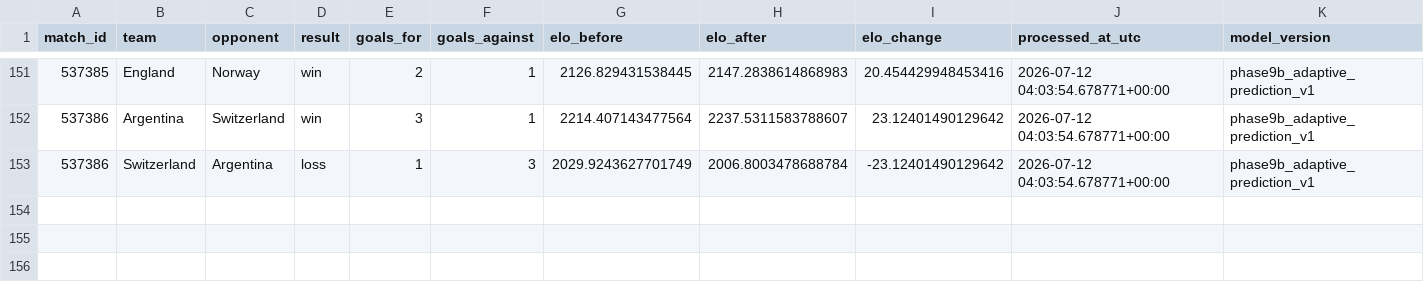
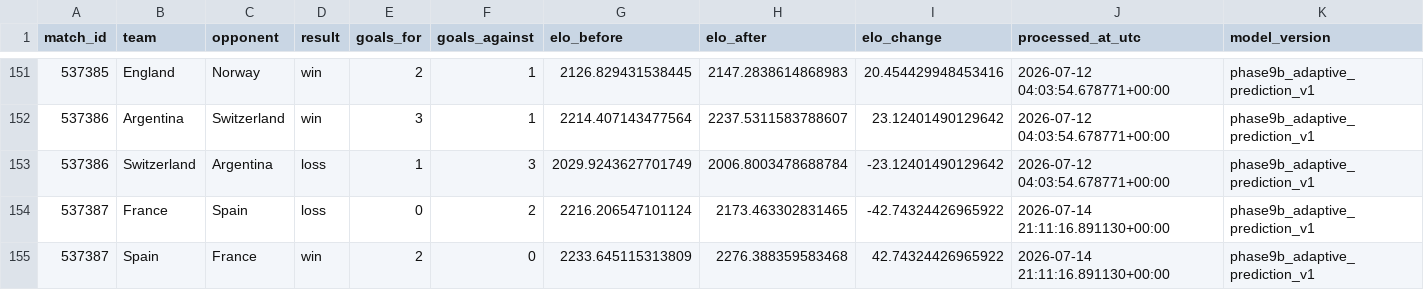
Before and after one commit to hayalows/cupmarket-2026, a CSV file: data/history/elo_events.csv, drawn as a sheet; only a part is shown, gaps mark what is left out.

```diff
--- a/data/history/elo_events.csv
+++ b/data/history/elo_events.csv
@@ -153 +153,3 @@ match_id,team,opponent,result,goals_for,goals_against,elo_before,elo_after,elo_c
 537386,Switzerland,Argentina,loss,1,3,2029.9243627701749,2006.8003478688784,-23.12401490129642,2026-07-12 04:03:54.678771+00:00,phase9b_adaptive_prediction_v1
+537387,France,Spain,loss,0,2,2216.206547101124,2173.463302831465,-42.74324426965922,2026-07-14 21:11:16.891130+00:00,phase9b_adaptive_prediction_v1
+537387,Spain,France,win,2,0,2233.645115313809,2276.388359583468,42.74324426965922,2026-07-14 21:11:16.891130+00:00,phase9b_adaptive_prediction_v1
```
Also changed, not shown: backend/state/world_cup_processed_match_ledger.csv, data/adaptive_ratings_latest.csv, 21 other files.
